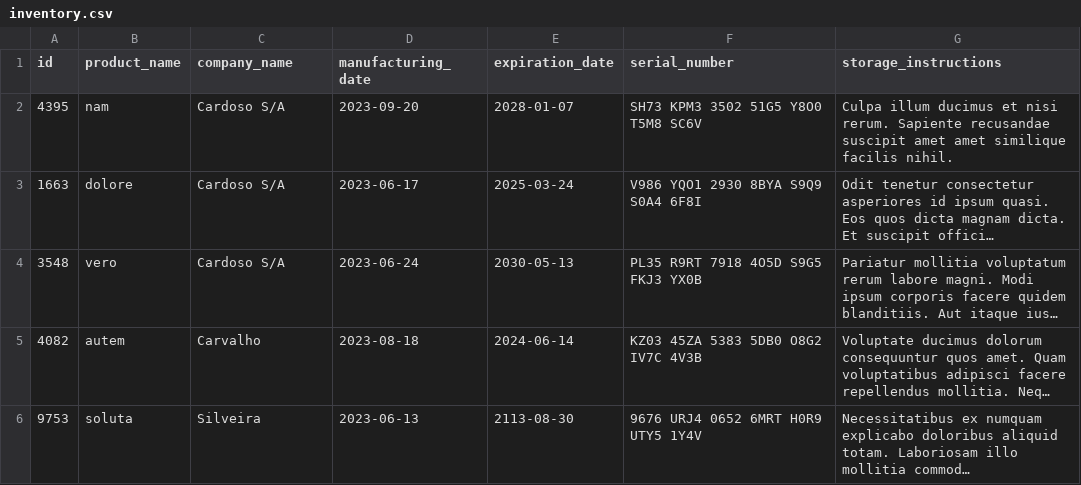
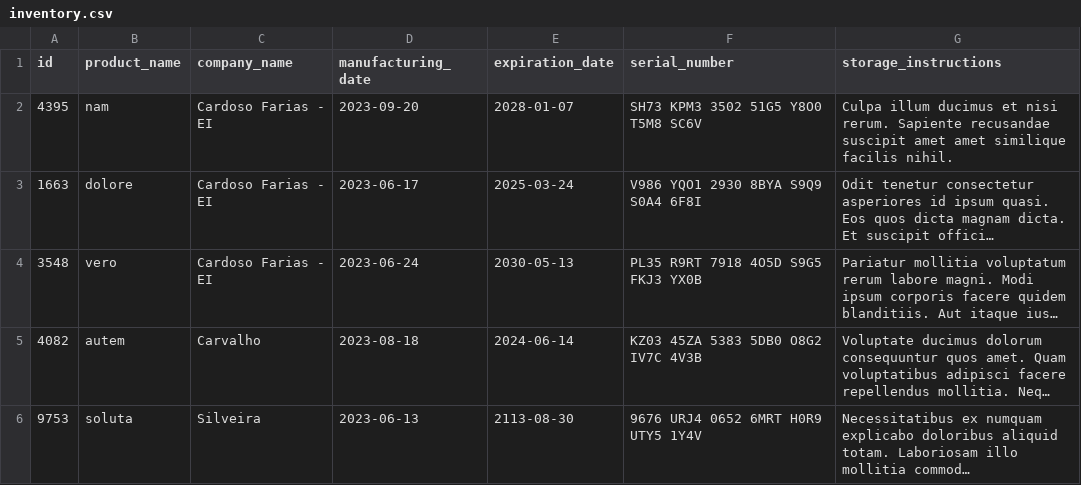
Before and after one commit to linahsu/projeto-inventory-report, a CSV file: inventory_report/data/inventory.csv, drawn as a sheet; long unchanged cells end in …; the diff names each change by its address in the sheet, - before the commit and + after, or states it on an @@ line.

```diff
--- a/inventory_report/data/inventory.csv
+++ b/inventory_report/data/inventory.csv
-C2:C4 (company_name): Cardoso S/A
+C2:C4 (company_name): Cardoso Farias - EI
```
Also changed, not shown: 3 other files.
